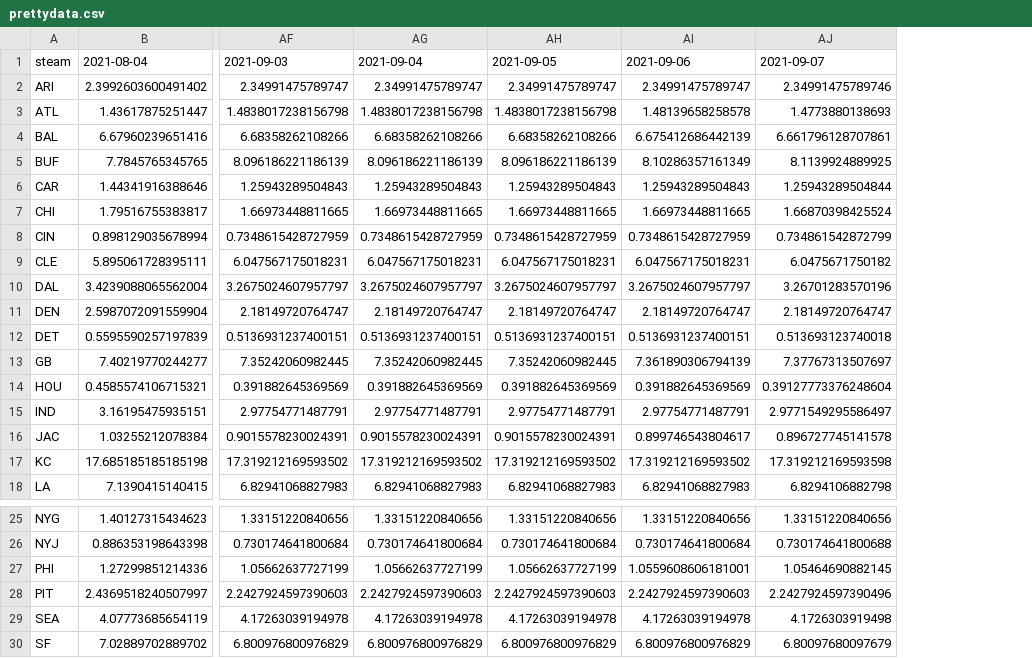
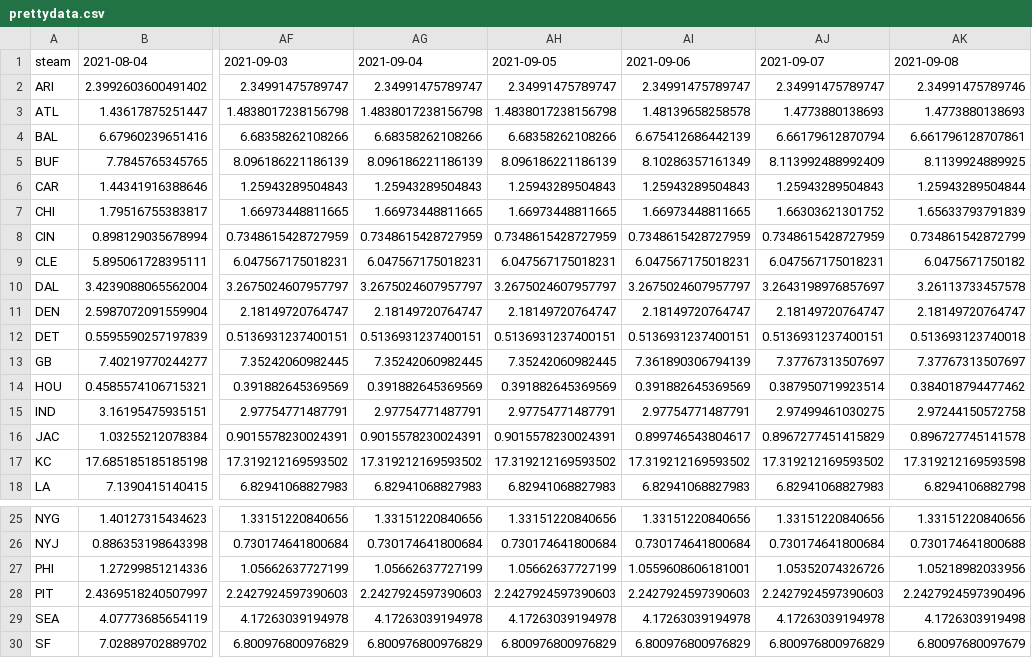
Before and after one commit to howardbp/tmp, a CSV file: prettydata.csv, drawn as a sheet; only a part is shown, gaps mark what is left out; addresses are those after the commit; the diff names each change by its address in the sheet, - before the commit and + after, or states it on an @@ line.

Commit message:
good comment

```diff
--- a/prettydata.csv
+++ b/prettydata.csv
+column AJ, rows 1-18: 2021-09-07 | 2.34991475789747 | 1.4773880138693 | 6.66179612870794 | 8.113992488992409 | 1.25943289504843 | 1.66303621301752 | 0.7348615428727959 | 6.047567175018231 | 3.2643198976857697 | 2.18149720764747 | 0.5136931237400151 | 7.37767313507697 | 0.387950719923514 | 2.97499461030275 | 0.8967277451415829 | 17.319212169593502 | 6.82941068827983; rows 25-30: 1.33151220840656 | 0.730174641800684 | 1.05352074326726 | 2.2427924597390603 | 4.17263039194978 | 6.800976800976829
-AK1: 2021-09-07
+AK1: 2021-09-08
-AK7: 1.66870398425524
+AK7: 1.65633793791839
-AK10: 3.26701283570196
+AK10: 3.26113733457578
-AK14: 0.39127773376248604
+AK14: 0.384018794477462
-AK15: 2.9771549295586497
+AK15: 2.97244150572758
-AK27: 1.05464690882145
+AK27: 1.05218982033956
```
